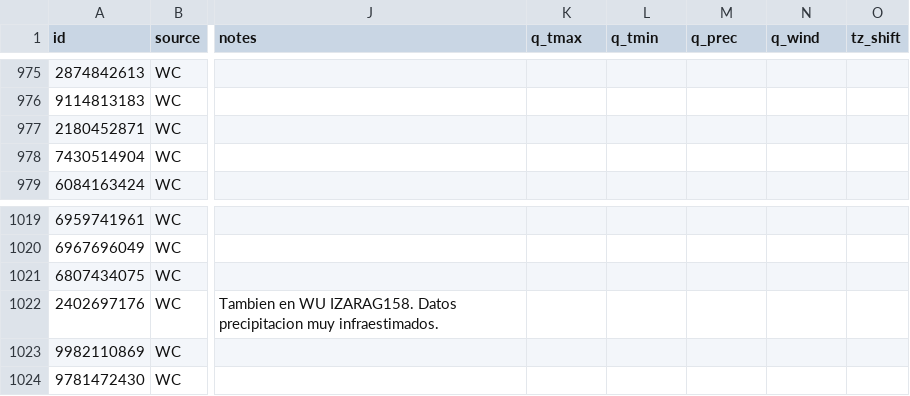
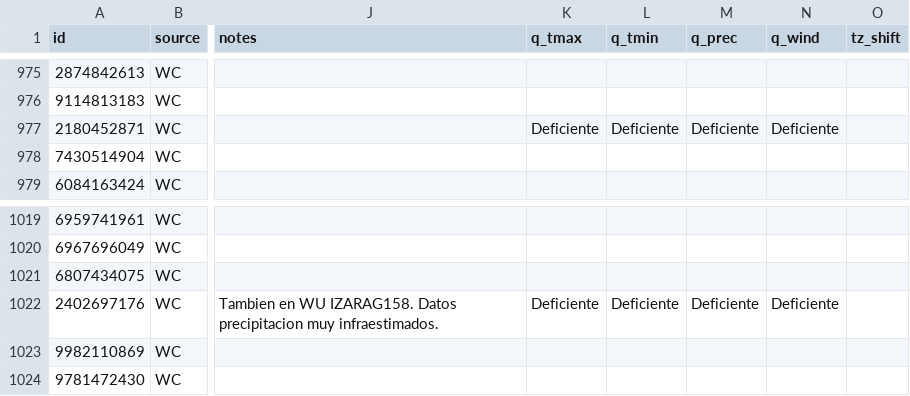
Before and after one commit to ccalvosa/AragonWX, a CSV file: config/stations.csv, drawn as a sheet; only a part is shown, gaps mark what is left out; the diff names each change by its address in the sheet, - before the commit and + after, or states it on an @@ line.

Commit message:
admin: cambio en Alpartir (q_tmax, q_tmin, q_prec, q_wind); cambio en Universidad Eduardo Ibarra (q_tmax, q_tmin, q_prec, q_wind)

```diff
--- a/config/stations.csv
+++ b/config/stations.csv
-K977 (q_tmax): (empty)
+K977 (q_tmax): Deficiente
-L977 (q_tmin): (empty)
+L977 (q_tmin): Deficiente
-M977 (q_prec): (empty)
+M977 (q_prec): Deficiente
-N977 (q_wind): (empty)
+N977 (q_wind): Deficiente
-K1022 (q_tmax): (empty)
+K1022 (q_tmax): Deficiente
-L1022 (q_tmin): (empty)
+L1022 (q_tmin): Deficiente
-M1022 (q_prec): (empty)
+M1022 (q_prec): Deficiente
-N1022 (q_wind): (empty)
+N1022 (q_wind): Deficiente
```
